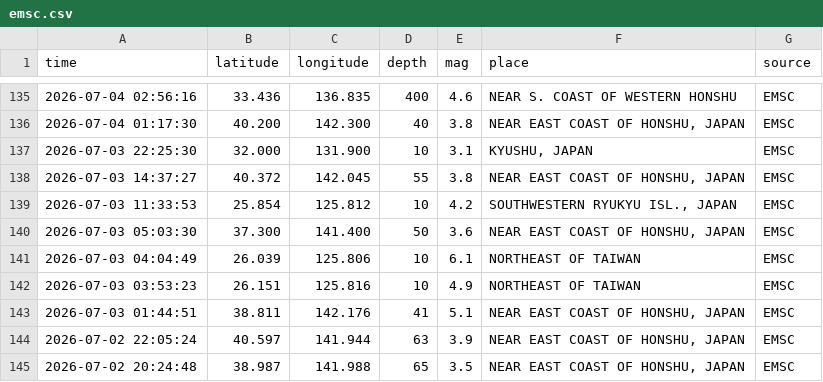
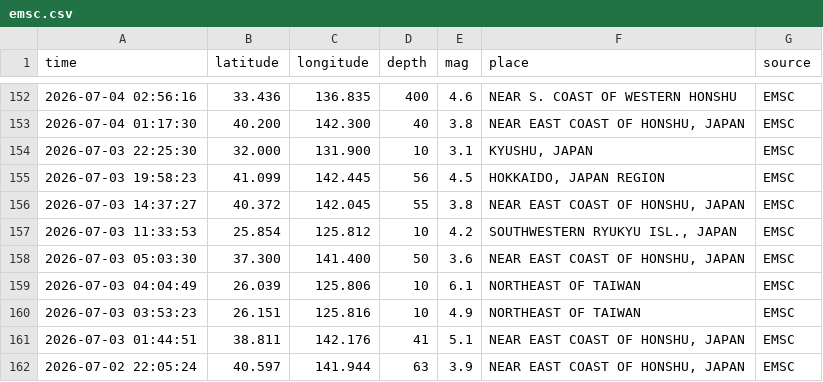
Before and after one commit to QB12-Group1/japans-earthquake-catalog, a CSV file: data/raw/emsc.csv, drawn as a sheet; only a part is shown, gaps mark what is left out; the shorter side is filled out with more unchanged rows; the diff covers the shown part only.

```diff
--- a/data/raw/emsc.csv
+++ b/data/raw/emsc.csv
@@ -137,2 +154,3 @@
 2026-07-03 22:25:30,32.000,131.900,10,3.1,"KYUSHU, JAPAN",EMSC
+2026-07-03 19:58:23,41.099,142.445,56,4.5,"HOKKAIDO, JAPAN REGION",EMSC
 2026-07-03 14:37:27,40.372,142.045,55,3.8,"NEAR EAST COAST OF HONSHU, JAPAN",EMSC
```
Also changed, not shown: 17 added rows and 6 removed rows elsewhere in this file, data/processed/geofon.csv, data/processed/usgs.csv, 9 other files.
